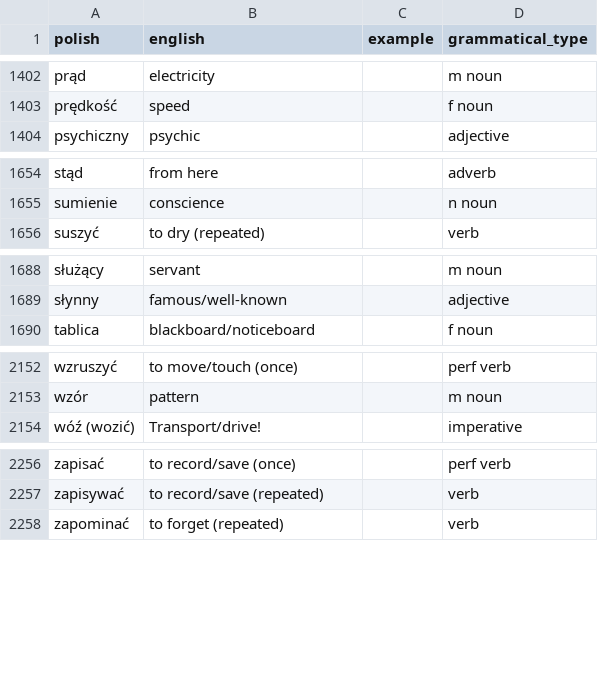
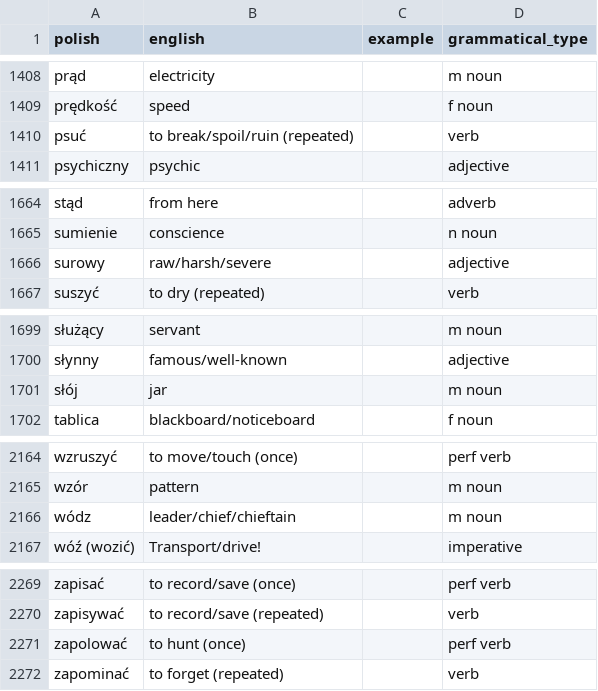
Before and after one commit to nihao2984/memrise-scraper, a CSV file: memrise_database.csv, drawn as a sheet; only a part is shown, gaps mark what is left out; the diff covers the shown part only; the diff names each change by its address in the sheet, - before the commit and + after, or states it on an @@ line.

```diff
--- a/memrise_database.csv
+++ b/memrise_database.csv
+row 1410: psuć | to break/spoil/ruin (repeated) |  | verb
+row 1666: surowy | raw/harsh/severe |  | adjective
+row 1701: słój | jar |  | m noun
+row 2166: wódz | leader/chief/chieftain |  | m noun
+row 2271: zapolować | to hunt (once) |  | perf verb
```
Also changed, not shown: 12 added rows and 2 edited cells elsewhere in this file, memrise_levels.csv.
